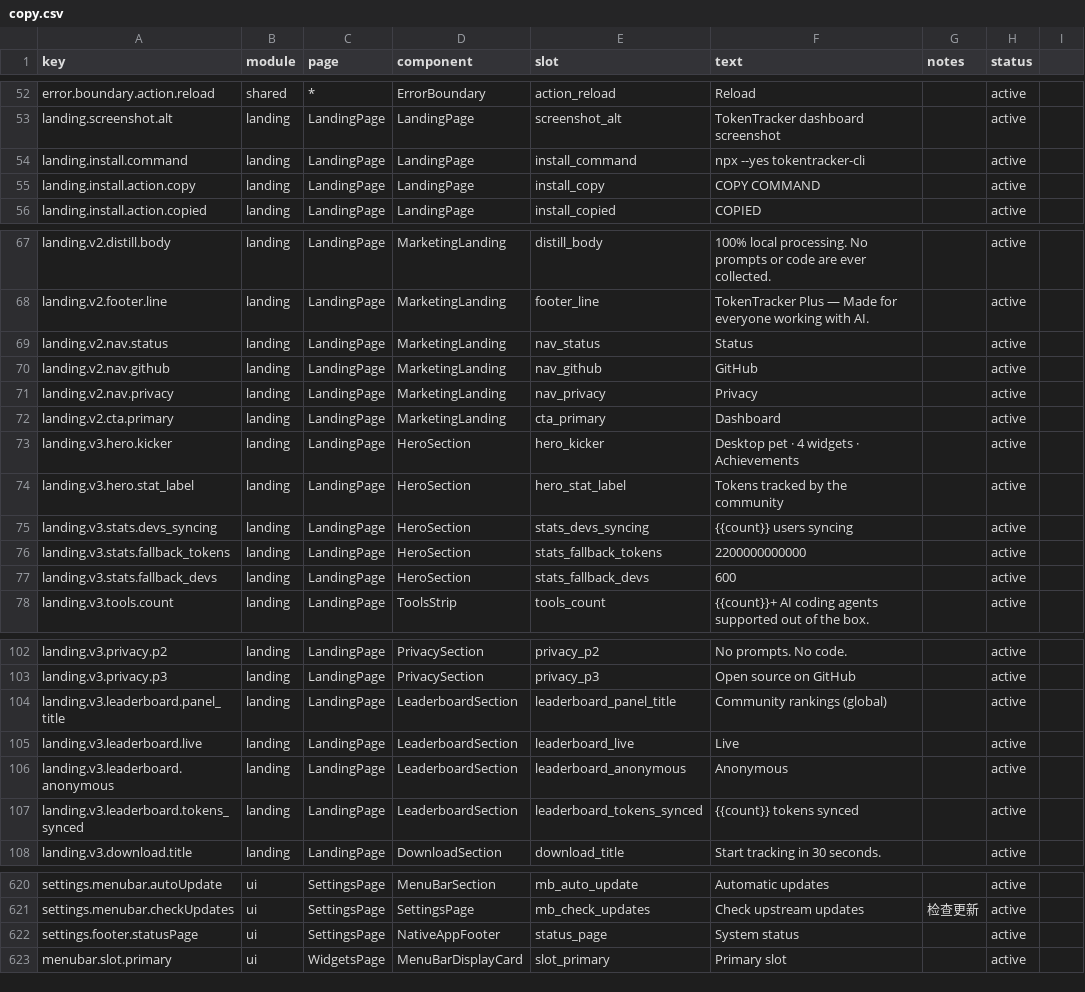
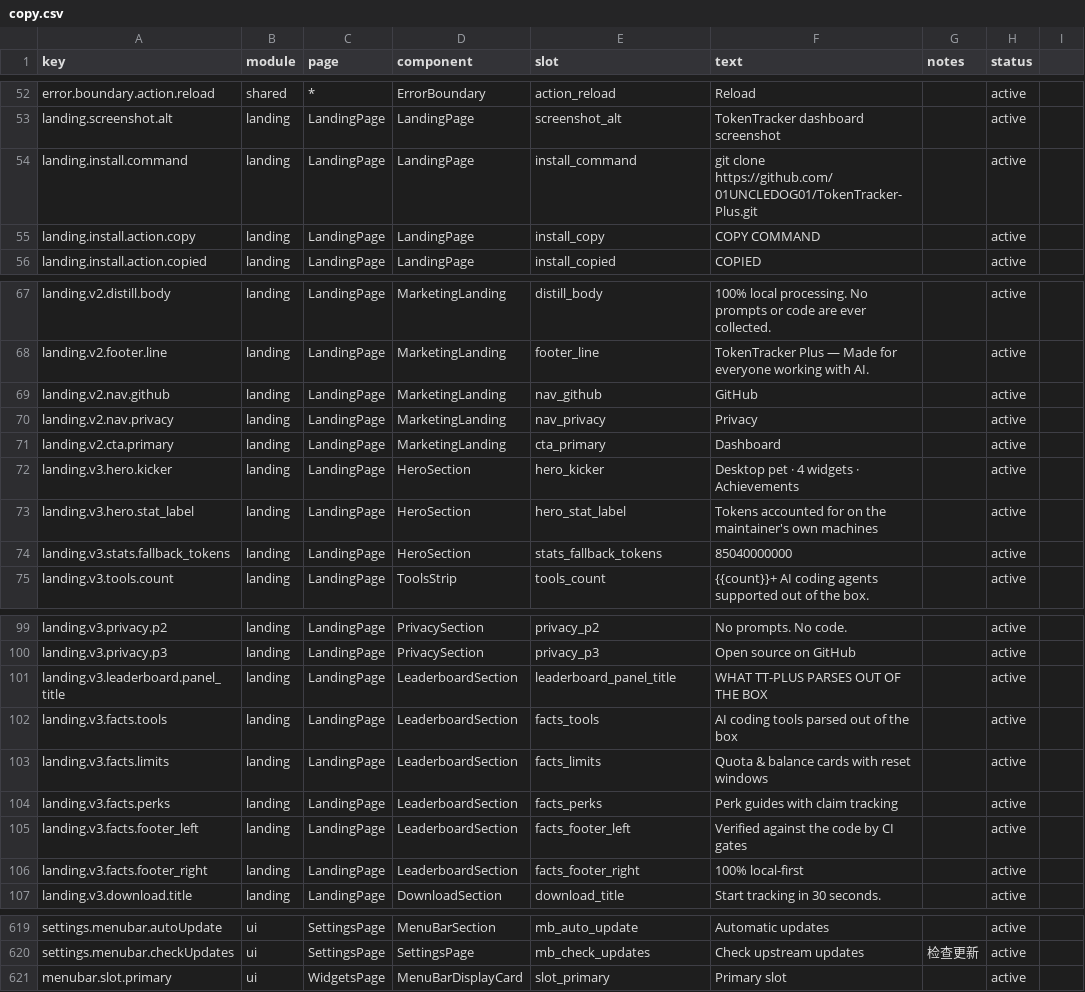
Before and after one commit to 01UNCLEDOG01/TokenTracker-Plus, a CSV file: dashboard/src/content/copy.csv, drawn as a sheet; only a part is shown, gaps mark what is left out; the diff covers the shown part only.

Commit message:
feat(landing): 官网落地页全面 TT-plus 化——品牌/链接/叙事/数据四层替换
- config.ts：REPO_URL 规范大小写（TokenTracker-Plus）；删 STATUSPAGE_URL（上游
  作者的状态页不是我们的）；MAC_DMG_URL/WIN_SETUP_URL 深链（上游资产名，
  我们的资产带版本号必 404）改指 releases/latest 页（四资产常列）
- statuspage 拔除三处：MarketingLanding 页脚 Status 链、MenuBarSection 设置页
  页脚链接（桌面端用户可见的漏网面）、Activity 死导入
- HeroSection：devs 同步数行删（无社区数据可报）；fallback_tokens
  2200000000000（上游社区假数）→85040000000（维护者账户汇总真值 2026-11-22
  口径，来源注解入码）；stat_label 社区叙事→维护者真实记账
- LeaderboardSection 重写：上游全球排行榜（公网访客永远 skeleton=看着像坏的）
  →「TT-plus 开箱即解析」静态产品事实行（59 工具/35 限额卡/79 福利指南，全部
  从 AGENT_LOGOS/LIMIT_PROVIDER_IDS/PERK_PROVIDERS 代码真值动态取数，随门禁
  走）；Live 徽章/匿名行/token 状态条/假排行 CTA 全部拔除；CTA 改 GitHub 源码
- copy.csv：8 值改 7 死键删 5 facts 键增；五语 marketing.json 同步（含五语
  新翻译）+core.json statusPage 死键删；index.html 三处 public-leaderboard
  叙事→self-hosted account view
- 安装命令 npx tokentracker-cli（上游 npm 包，TT-plus 不发 npm）→git clone
- 门禁：ui-hardcode 箭头函数误报族按 GATE_REGISTRY 在册解法（函数表达式）绕；
  validate:fast 11 项全过；vitest 1486/0+tsc+PET build

```diff
--- a/dashboard/src/content/copy.csv
+++ b/dashboard/src/content/copy.csv
@@ -53,3 +53,3 @@ error.boundary.action.reload,shared,*,ErrorBoundary,action_reload,Reload,,active
 landing.screenshot.alt,landing,LandingPage,LandingPage,screenshot_alt,TokenTracker dashboard screenshot,,active
-landing.install.command,landing,LandingPage,LandingPage,install_command,npx --yes tokentracker-cli,,active
+landing.install.command,landing,LandingPage,LandingPage,install_command,git clone https://github.com/01UNCLEDOG01/TokenTracker-Plus.git,,active
 landing.install.action.copy,landing,LandingPage,LandingPage,install_copy,COPY COMMAND,,active
@@ -68,3 +68,2 @@ landing.v2.distill.body,landing,LandingPage,MarketingLanding,distill_body,100% l
 landing.v2.footer.line,landing,LandingPage,MarketingLanding,footer_line,TokenTracker Plus — Made for everyone working with AI.,,active
-landing.v2.nav.status,landing,LandingPage,MarketingLanding,nav_status,Status,,active
 landing.v2.nav.github,landing,LandingPage,MarketingLanding,nav_github,GitHub,,active
@@ -73,6 +72,4 @@ landing.v2.cta.primary,landing,LandingPage,MarketingLanding,cta_primary,Dashboar
 landing.v3.hero.kicker,landing,LandingPage,HeroSection,hero_kicker,Desktop pet · 4 widgets · Achievements,,active
-landing.v3.hero.stat_label,landing,LandingPage,HeroSection,hero_stat_label,Tokens tracked by the community,,active
-landing.v3.stats.devs_syncing,landing,LandingPage,HeroSection,stats_devs_syncing,{{count}} users syncing,,active
-landing.v3.stats.fallback_tokens,landing,LandingPage,HeroSection,stats_fallback_tokens,2200000000000,,active
-landing.v3.stats.fallback_devs,landing,LandingPage,HeroSection,stats_fallback_devs,600,,active
+landing.v3.hero.stat_label,landing,LandingPage,HeroSection,hero_stat_label,Tokens accounted for on the maintainer's own machines,,active
+landing.v3.stats.fallback_tokens,landing,LandingPage,HeroSection,stats_fallback_tokens,85040000000,,active
 landing.v3.tools.count,landing,LandingPage,ToolsStrip,tools_count,{{count}}+ AI coding agents supported out of the box.,,active
@@ -103,6 +100,8 @@ landing.v3.privacy.p2,landing,LandingPage,PrivacySection,privacy_p2,No prompts.
 landing.v3.privacy.p3,landing,LandingPage,PrivacySection,privacy_p3,Open source on GitHub,,active
-landing.v3.leaderboard.panel_title,landing,LandingPage,LeaderboardSection,leaderboard_panel_title,Community rankings (global),,active
-landing.v3.leaderboard.live,landing,LandingPage,LeaderboardSection,leaderboard_live,Live,,active
-landing.v3.leaderboard.anonymous,landing,LandingPage,LeaderboardSection,leaderboard_anonymous,Anonymous,,active
-landing.v3.leaderboard.tokens_synced,landing,LandingPage,LeaderboardSection,leaderboard_tokens_synced,{{count}} tokens synced,,active
+landing.v3.leaderboard.panel_title,landing,LandingPage,LeaderboardSection,leaderboard_panel_title,WHAT TT-PLUS PARSES OUT OF THE BOX,,active
+landing.v3.facts.tools,landing,LandingPage,LeaderboardSection,facts_tools,AI coding tools parsed out of the box,,active
+landing.v3.facts.limits,landing,LandingPage,LeaderboardSection,facts_limits,Quota & balance cards with reset windows,,active
+landing.v3.facts.perks,landing,LandingPage,LeaderboardSection,facts_perks,Perk guides with claim tracking,,active
+landing.v3.facts.footer_left,landing,LandingPage,LeaderboardSection,facts_footer_left,Verified against the code by CI gates,,active
+landing.v3.facts.footer_right,landing,LandingPage,LeaderboardSection,facts_footer_right,100% local-first,,active
 landing.v3.download.title,landing,LandingPage,DownloadSection,download_title,Start tracking in 30 seconds.,,active
@@ -621,3 +620,2 @@ settings.menubar.autoUpdate,ui,SettingsPage,MenuBarSection,mb_auto_update,Automa
 settings.menubar.checkUpdates,ui,SettingsPage,SettingsPage,mb_check_updates,Check upstream updates,检查更新,active
-settings.footer.statusPage,ui,SettingsPage,NativeAppFooter,status_page,System status,,active
 menubar.slot.primary,ui,WidgetsPage,MenuBarDisplayCard,slot_primary,Primary slot,,active
```
Also changed, not shown: 7 edited cells elsewhere in this file, 16 other files.
